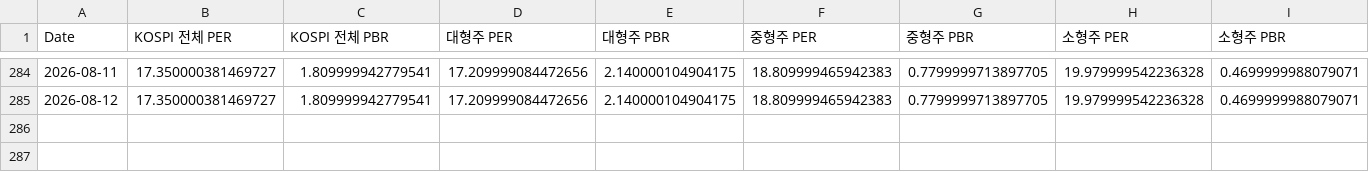
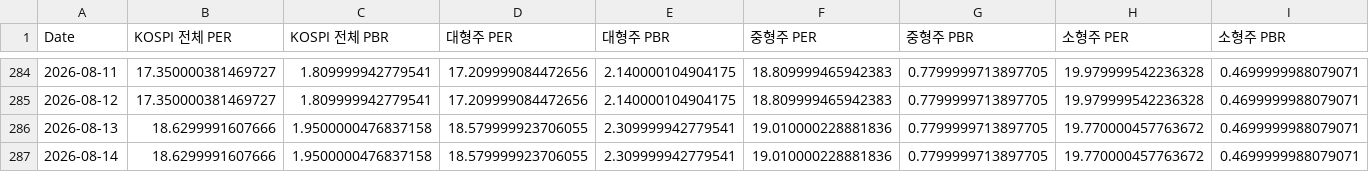
Before and after one commit to CatFoodEarner/AssetDashboard_R, a CSV file: KVALUATION.csv, drawn as a sheet; only a part is shown, gaps mark what is left out.

```diff
--- a/KVALUATION.csv
+++ b/KVALUATION.csv
@@ -285 +285,3 @@ Date,KOSPI 전체 PER,KOSPI 전체 PBR,대형주 PER,대형주 PBR,중형주 PER
 2026-08-12,17.350000381469727,1.809999942779541,17.209999084472656,2.140000104904175,18.809999465942383,0.7799999713897705,19.979999542236328,0.4699999988079071
+2026-08-13,18.6299991607666,1.9500000476837158,18.579999923706055,2.309999942779541,19.010000228881836,0.7799999713897705,19.770000457763672,0.4699999988079071
+2026-08-14,18.6299991607666,1.9500000476837158,18.579999923706055,2.309999942779541,19.010000228881836,0.7799999713897705,19.770000457763672,0.4699999988079071
```
Also changed, not shown: KPRICE.csv.
